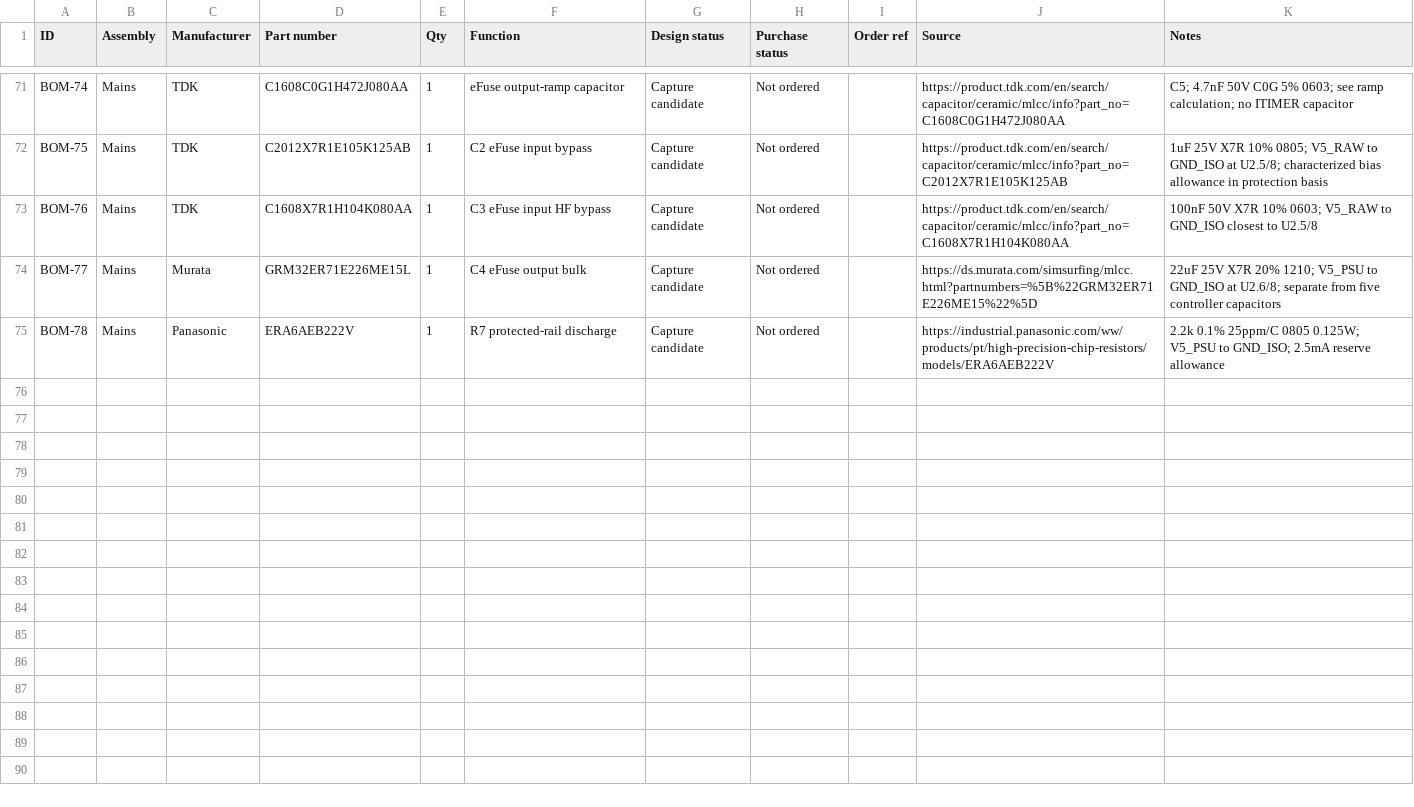
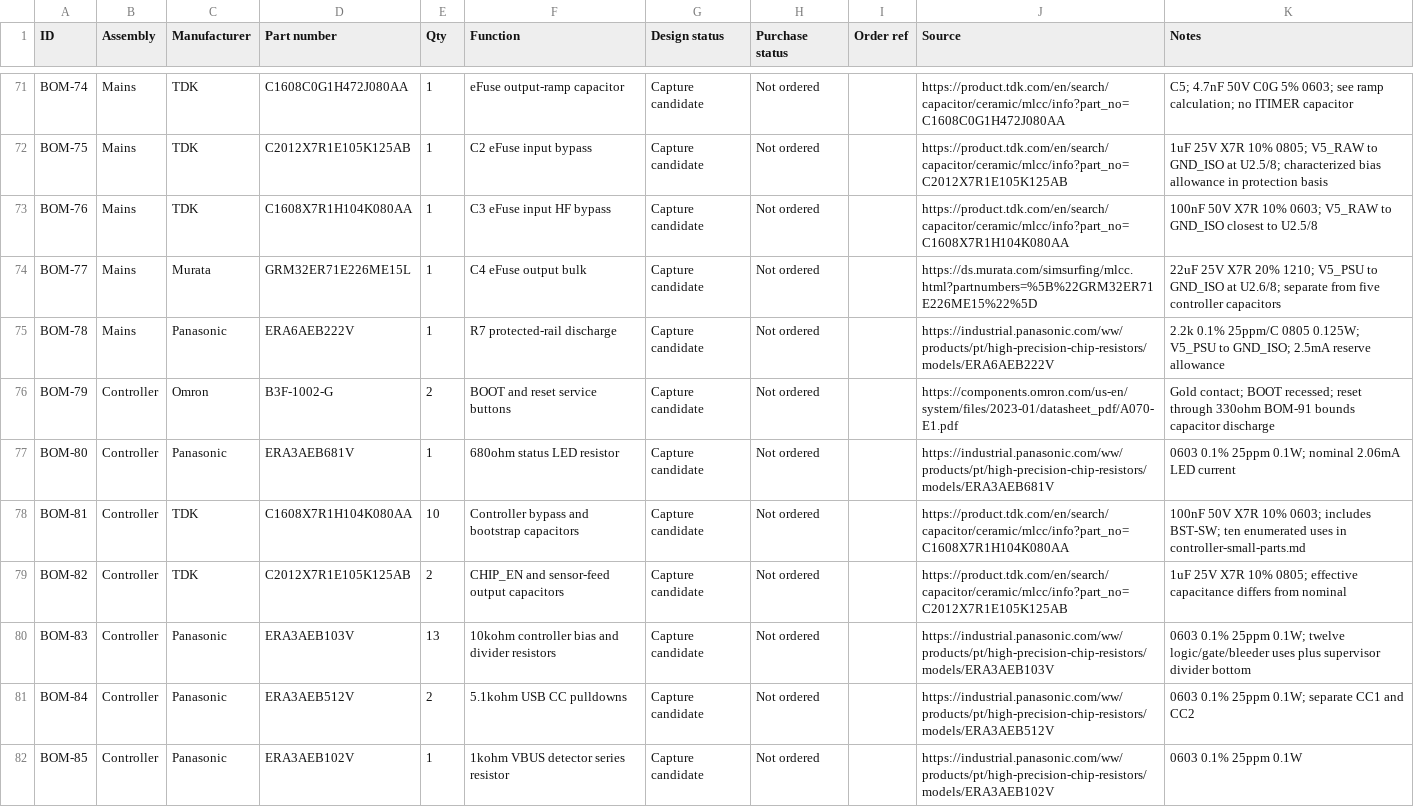
Before and after one commit to micthiesen/crystal-shim, a CSV file: bom/bom.csv, drawn as a sheet; only a part is shown, gaps mark what is left out; the diff covers the shown part only.

Commit message:
Capture verified controller components and small parts

```diff
--- a/bom/bom.csv
+++ b/bom/bom.csv
@@ -75 +75,8 @@ BOM-77,Mains,Murata,GRM32ER71E226ME15L,1,C4 eFuse output bulk,Capture candidate,
 BOM-78,Mains,Panasonic,ERA6AEB222V,1,R7 protected-rail discharge,Capture candidate,Not ordered,,https://industrial.panasonic.com/ww/products/pt/high-precision-chip-resistors/models/ERA6AEB222V,2.2k 0.1% 25ppm/C 0805 0.125W; V5_PSU to GND_ISO; 2.5mA reserve allowance
+BOM-79,Controller,Omron,B3F-1002-G,2,BOOT and reset service buttons,Capture candidate,Not ordered,,https://components.omron.com/us-en/system/files/2023-01/datasheet_pdf/A070-E1.pdf,Gold contact; BOOT recessed; reset through 330ohm BOM-91 bounds capacitor discharge
+BOM-80,Controller,Panasonic,ERA3AEB681V,1,680ohm status LED resistor,Capture candidate,Not ordered,,https://industrial.panasonic.com/ww/products/pt/high-precision-chip-resistors/models/ERA3AEB681V,0603 0.1% 25ppm 0.1W; nominal 2.06mA LED current
+BOM-81,Controller,TDK,C1608X7R1H104K080AA,10,Controller bypass and bootstrap capacitors,Capture candidate,Not ordered,,https://product.tdk.com/en/search/capacitor/ceramic/mlcc/info?part_no=C1608X7R1H104K080AA,100nF 50V X7R 10% 0603; includes BST-SW; ten enumerated uses in controller-small-parts.md
+BOM-82,Controller,TDK,C2012X7R1E105K125AB,2,CHIP_EN and sensor-feed output capacitors,Capture candidate,Not ordered,,https://product.tdk.com/en/search/capacitor/ceramic/mlcc/info?part_no=C2012X7R1E105K125AB,1uF 25V X7R 10% 0805; effective capacitance differs from nominal
+BOM-83,Controller,Panasonic,ERA3AEB103V,13,10kohm controller bias and divider resistors,Capture candidate,Not ordered,,https://industrial.panasonic.com/ww/products/pt/high-precision-chip-resistors/models/ERA3AEB103V,0603 0.1% 25ppm 0.1W; twelve logic/gate/bleeder uses plus supervisor divider bottom
+BOM-84,Controller,Panasonic,ERA3AEB512V,2,5.1kohm USB CC pulldowns,Capture candidate,Not ordered,,https://industrial.panasonic.com/ww/products/pt/high-precision-chip-resistors/models/ERA3AEB512V,0603 0.1% 25ppm 0.1W; separate CC1 and CC2
+BOM-85,Controller,Panasonic,ERA3AEB102V,1,1kohm VBUS detector series resistor,Capture candidate,Not ordered,,https://industrial.panasonic.com/ww/products/pt/high-precision-chip-resistors/models/ERA3AEB102V,0603 0.1% 25ppm 0.1W
```
Also changed, not shown: 6 added rows and 13 edited cells elsewhere in this file, testing/test-matrix.csv, 19 other files.
